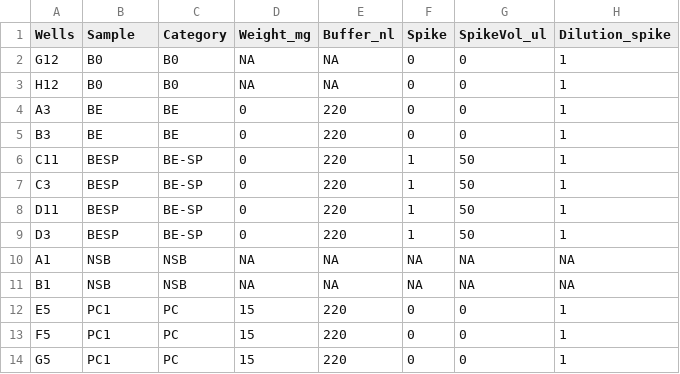
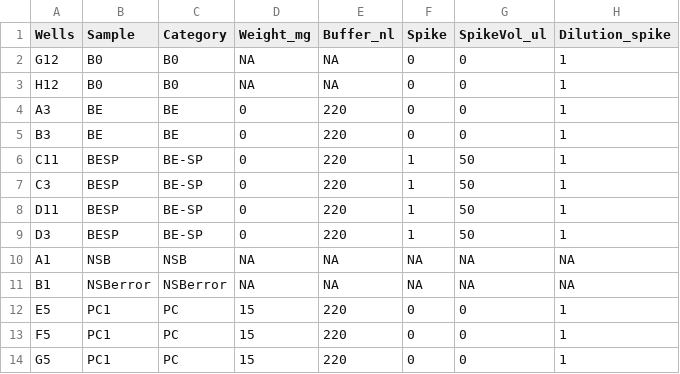
Before and after one commit to PalomaContreras25/HairCort-Evaluation-Nist2020, a CSV file: data/Test5/Data_QC_flagged.csv, drawn as a sheet; only a part is shown; the diff names each change by its address in the sheet, - before the commit and + after, or states it on an @@ line.

```diff
--- a/data/Test5/Data_QC_flagged.csv
+++ b/data/Test5/Data_QC_flagged.csv
-B11 (Sample): NSB
+B11 (Sample): NSBerror
-C11 (Category): NSB
+C11 (Category): NSBerror
```
Also changed, not shown: data/Test6/Data_QC_flagged.csv, data/Test8/layout_wells_test8_090225.csv, 43 other files.
